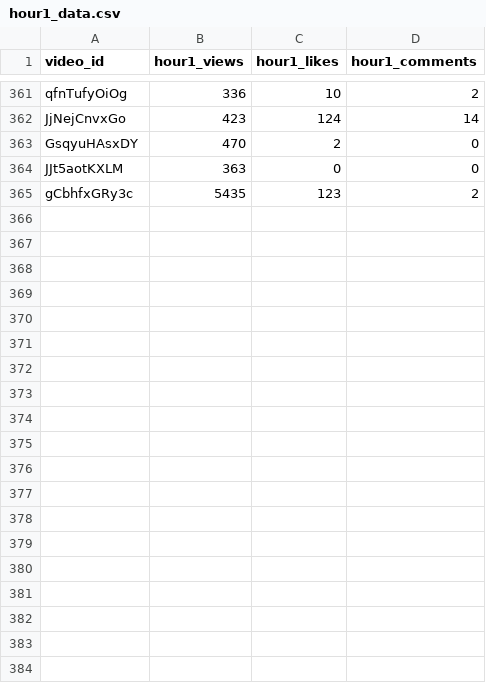
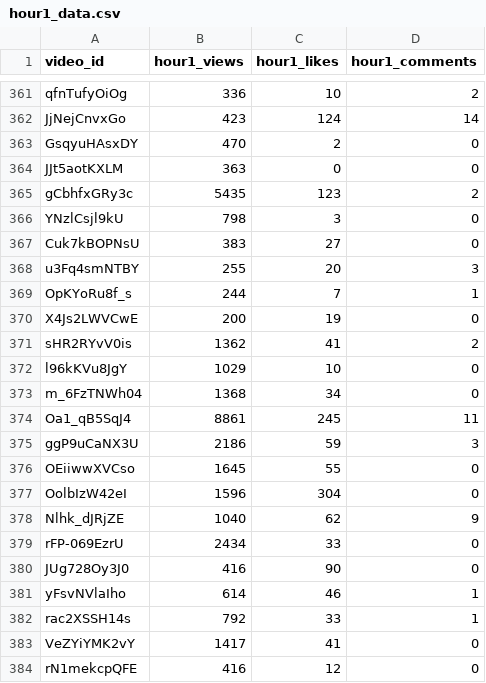
Before and after one commit to jaskiratkalra26/Youtube-Data-Extraction-Pipeline, a CSV file: hour1_data.csv, drawn as a sheet; only a part is shown, gaps mark what is left out; the diff covers the shown part only.

```diff
--- a/hour1_data.csv
+++ b/hour1_data.csv
@@ -365 +365,20 @@ JJt5aotKXLM,363,0,0
 gCbhfxGRy3c,5435,123,2
+YNzlCsjl9kU,798,3,0
+Cuk7kBOPNsU,383,27,0
+u3Fq4smNTBY,255,20,3
+OpKYoRu8f_s,244,7,1
+X4Js2LWVCwE,200,19,0
+sHR2RYvV0is,1362,41,2
+l96kKVu8JgY,1029,10,0
+m_6FzTNWh04,1368,34,0
+Oa1_qB5SqJ4,8861,245,11
+ggP9uCaNX3U,2186,59,3
+OEiiwwXVCso,1645,55,0
+OolbIzW42eI,1596,304,0
+Nlhk_dJRjZE,1040,62,9
+rFP-069EzrU,2434,33,0
+JUg728Oy3J0,416,90,0
+yFsvNVlaIho,614,46,1
+rac2XSSH14s,792,33,1
+VeZYiYMK2vY,1417,41,0
+rN1mekcpQFE,416,12,0
```
Also changed, not shown: 10 added rows elsewhere in this file, pending_videos.csv, static_data.csv.
